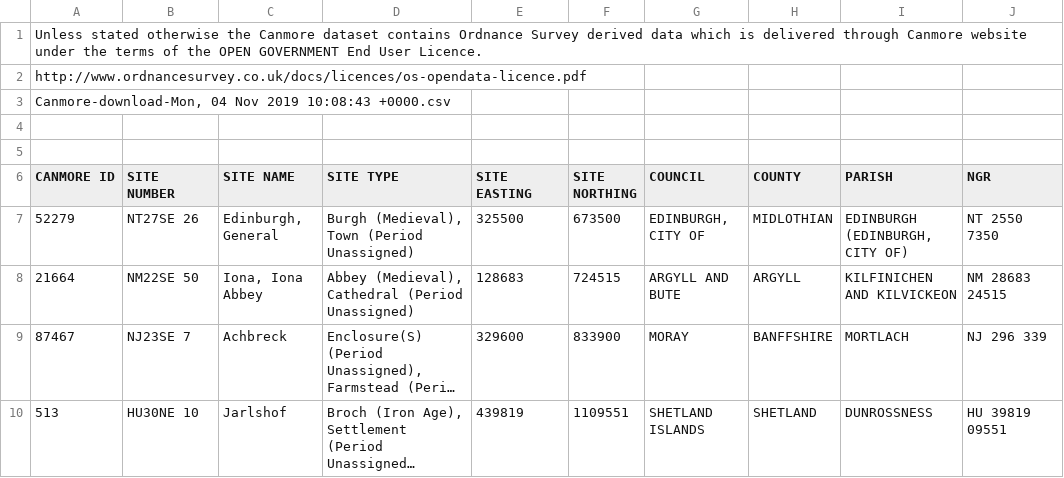
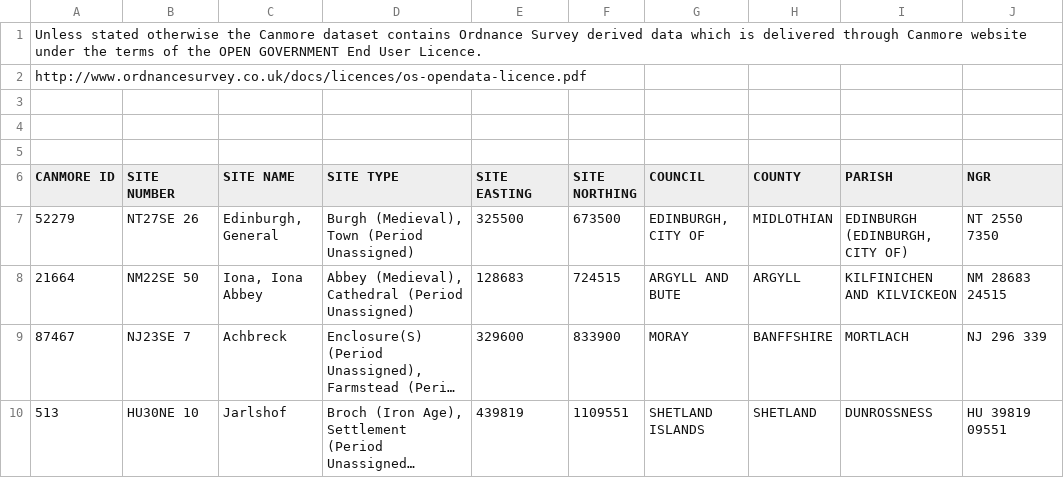
Before and after one commit to haleychasteene/hsuec, a CSV file: Canmore-download-Mon, 04 Nov 2019 10_08_43 +0000.csv_.csv, drawn as a sheet; only a part is shown; long unchanged cells end in …; the diff names each change by its address in the sheet, - before the commit and + after, or states it on an @@ line.

Commit message:
Update Canmore-download-Mon, 04 Nov 2019 10_08_43 +0000.csv_.csv

```diff
--- a/Canmore-download-Mon, 04 Nov 2019 10_08_43 +0000.csv_.csv
+++ b/Canmore-download-Mon, 04 Nov 2019 10_08_43 +0000.csv_.csv
-A3 (CANMORE ID): Canmore-download-Mon, 04 Nov 2019 10:08:43 +0000.csv
+A3 (CANMORE ID): (empty)
```
